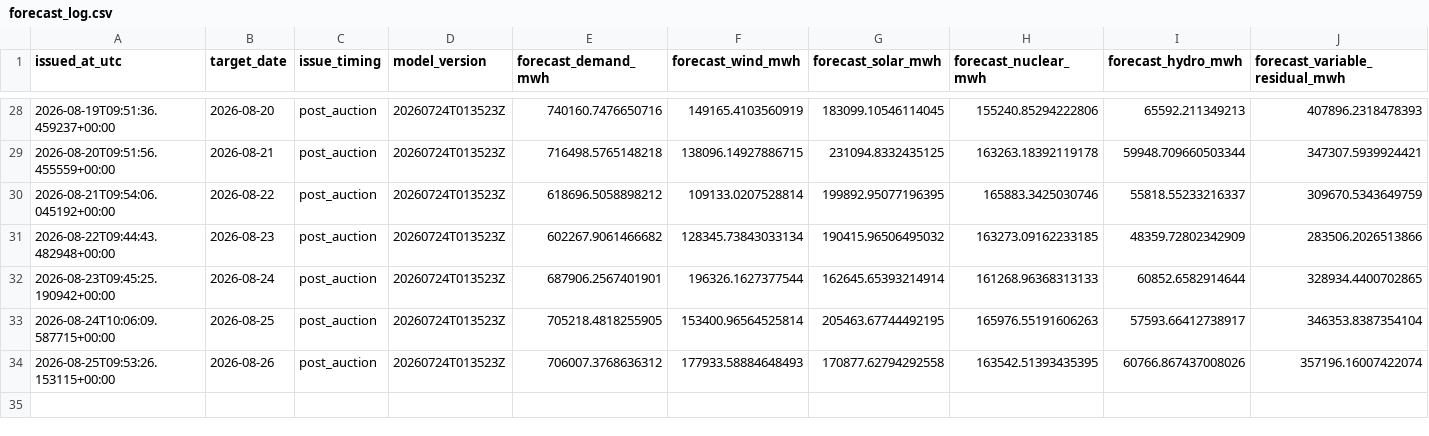
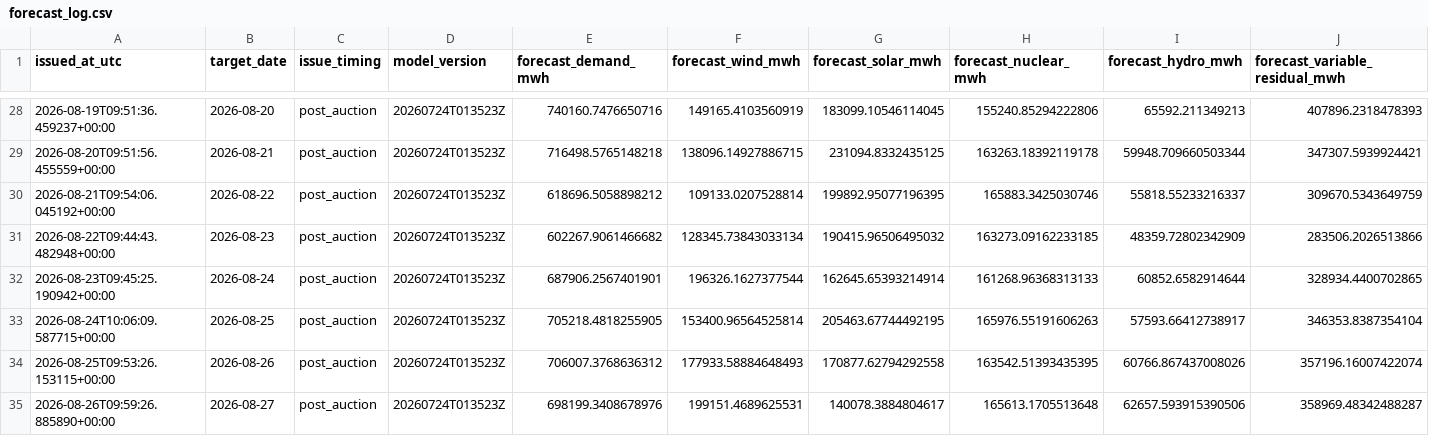
Before and after one commit to Evanssdas/Spain-Market-Platform, a CSV file: logs/forecast_log.csv, drawn as a sheet; only a part is shown, gaps mark what is left out; rows hold the shown columns only; the diff names each change by its address in the sheet, - before the commit and + after, or states it on an @@ line.

```diff
--- a/logs/forecast_log.csv
+++ b/logs/forecast_log.csv
+row 35: 2026-08-26T09:59:26.885890+00:00 | 2026-08-27 | post_auction | 20260724T013523Z | 698199.3408678976 | 199151.4689625531 | 140078.3884804617 | 165613.1705513648 | 62657.593915390506 | 358969.48342488287
```
Also changed, not shown: data/processed/prices_daily.csv, data/processed/weather_daily.csv, 5 other files.
